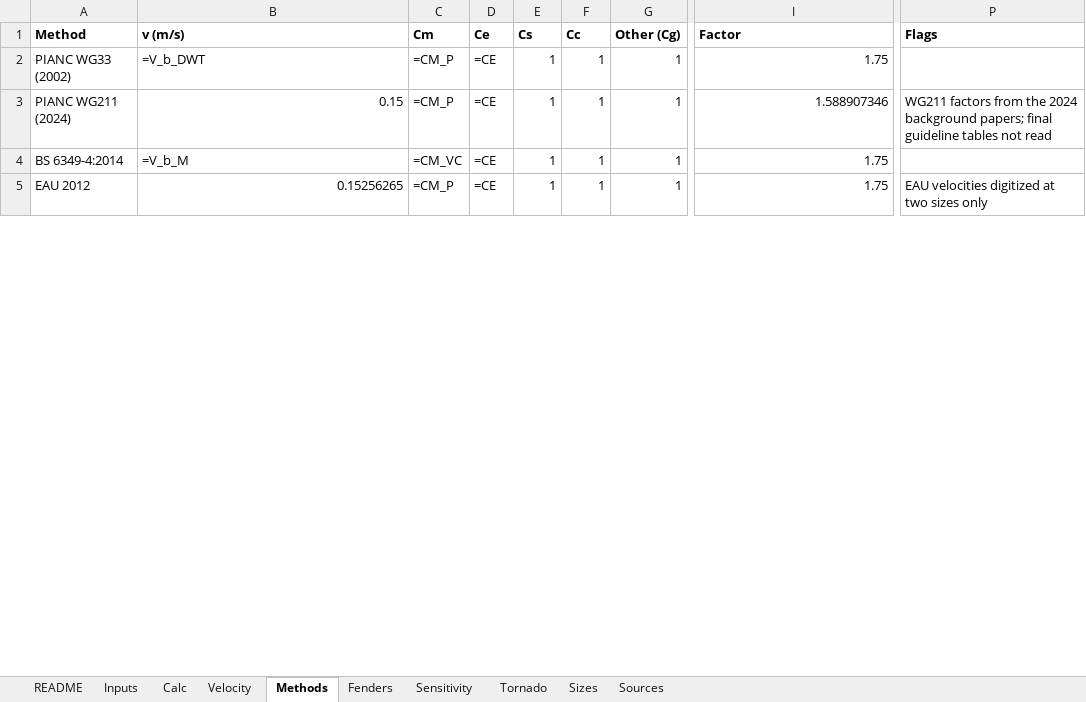
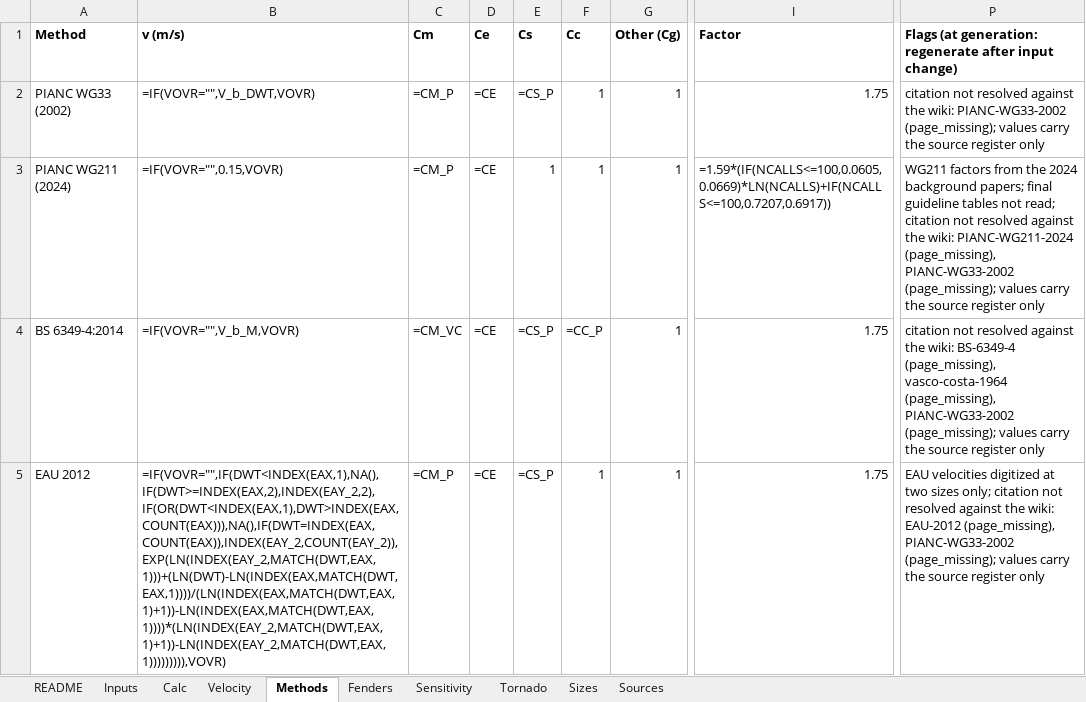
Before and after one commit to vamseeachanta/digitalmodel, an Excel workbook: docs/reports/modules/fender_design/fender-design-generic.xlsx, sheet Methods, drawn as a sheet; only a part is shown, gaps mark what is left out; values as stored, in another font and other column widths than the file's, no borders; formulas without a stored value are shown as written; the diff covers the shown part only; the diff names each change by its address in the sheet, - before the commit and + after, or states it on an @@ line.

```diff
--- a/docs/reports/modules/fender_design/fender-design-generic.xlsx (sheet Methods)
+++ b/docs/reports/modules/fender_design/fender-design-generic.xlsx (sheet Methods)
-P1: Flags
+P1: Flags (at generation: regenerate after input change)
-B2 (v (m/s)): =V_b_DWT
+B2 (v (m/s)): =IF(VOVR="",V_b_DWT,VOVR)
-E2 (Cs): 1
+E2 (Cs): =CS_P
-P2: (empty)
+P2: citation not resolved against the wiki: PIANC-WG33-2002 (page_missing); values carry the source register only
-B3 (v (m/s)): 0.15
+B3 (v (m/s)): =IF(VOVR="",0.15,VOVR)
-I3 (Factor): 1.588907346
+I3 (Factor): =1.59*(IF(NCALLS<=100,0.0605,0.0669)*LN(NCALLS)+IF(NCALLS<=100,0.7207,0.6917))
-P3: …tables not read
+P3: …tables not read; citation not resolved against the wiki: PIANC-WG211-2024 (page_missing), PIANC-WG33-2002 (page_missing); values carry the source register only
-B4 (v (m/s)): =V_b_M
+B4 (v (m/s)): =IF(VOVR="",V_b_M,VOVR)
-E4:E5 (Cs): 1
+E4:E5 (Cs): =CS_P
-F4 (Cc): 1
+F4 (Cc): =CC_P
-P4: (empty)
+P4: citation not resolved against the wiki: BS-6349-4 (page_missing), vasco-costa-1964 (page_missing), PIANC-WG33-2002 (page_missing); values carry the source register only
-B5 (v (m/s)): 0.15256265
+B5 (v (m/s)): =IF(VOVR="",IF(DWT<INDEX(EAX,1),NA(),IF(DWT>=INDEX(EAX,2),INDEX(EAY_2,2),IF(OR(DWT<INDEX(EAX,1),DWT>INDEX(EAX,COUNT(EAX))),NA(),IF(DWT=INDEX(EAX,COUNT(EAX)),INDEX(EAY_2,COUNT(EAY_2)),EXP(LN(INDEX(EAY_2,MATCH(DWT,EAX,1)))+(LN(DWT)-LN(INDEX(EAX,MATCH(DWT,EAX,1))))/(LN(INDEX(EAX,MATCH(DWT,EAX,1)+1))-LN(INDEX(EAX,MATCH(DWT,EAX,1))))*(LN(INDEX(EAY_2,MATCH(DWT,EAX,1)+1))-LN(INDEX(EAY_2,MATCH(DWT,EAX,1))))))))),VOVR)
-P5: …two sizes only
+P5: …two sizes only; citation not resolved against the wiki: EAU-2012 (page_missing), PIANC-WG33-2002 (page_missing); values carry the source register only
```
Also changed, not shown: 20 edited cells elsewhere in this sheet, sheet Sensitivity, sheet Velocity, sheet Inputs, sheet Calc, sheet Tornado, sheet Sizes, 1 more sheet, charts or pictures, 29 other files.
